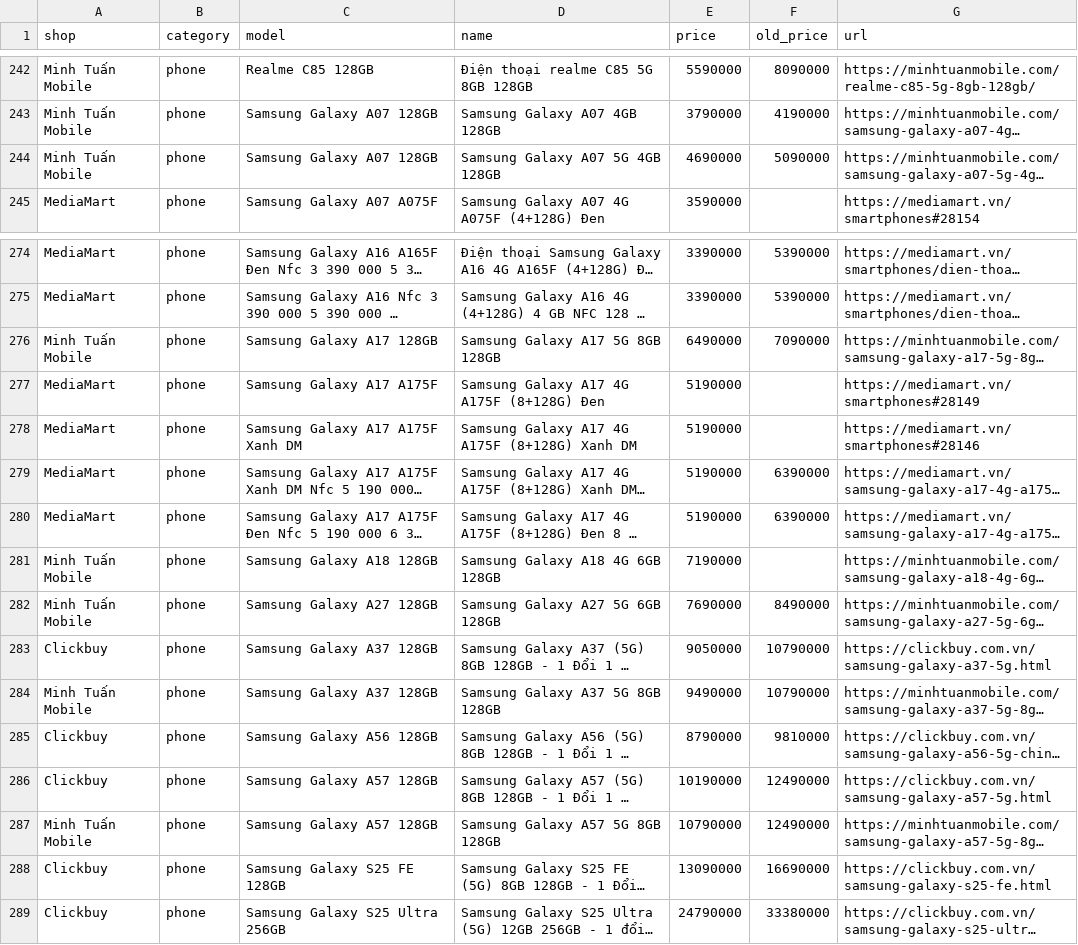
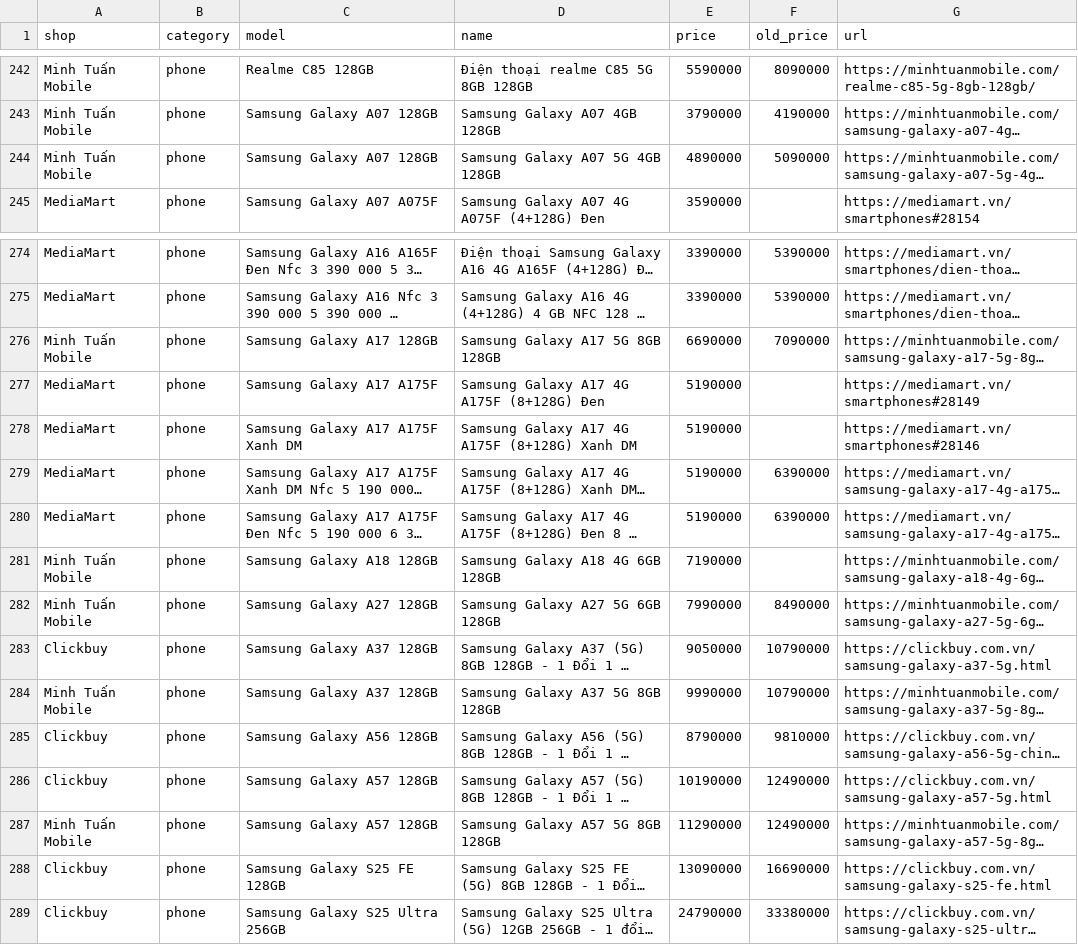
Before and after one commit to tuongphanbase/phone-tablet-price-emailer, a CSV file: docs/prices.csv, drawn as a sheet; only a part is shown, gaps mark what is left out; long unchanged cells end in …; the diff covers the shown part only; the diff names each change by its address in the sheet, - before the commit and + after, or states it on an @@ line.

```diff
--- a/docs/prices.csv
+++ b/docs/prices.csv
-E244 (price): 4690000
+E244 (price): 4890000
-E276 (price): 6490000
+E276 (price): 6690000
-E282 (price): 7690000
+E282 (price): 7990000
-E284 (price): 9490000
+E284 (price): 9990000
-E287 (price): 10790000
+E287 (price): 11290000
```
Also changed, not shown: 3 added rows, 3 removed rows and 9 edited cells elsewhere in this file, 2 other files.
